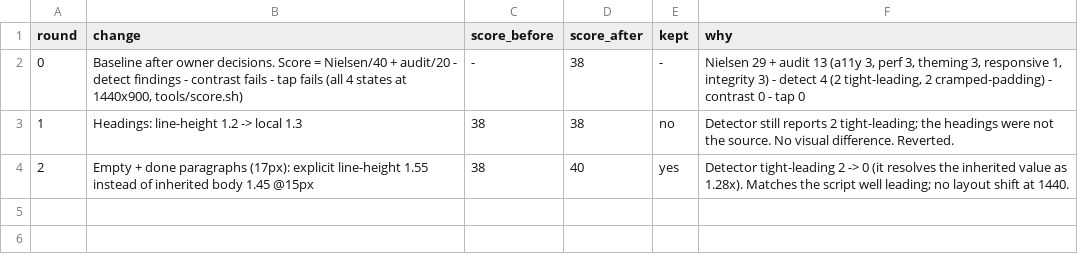
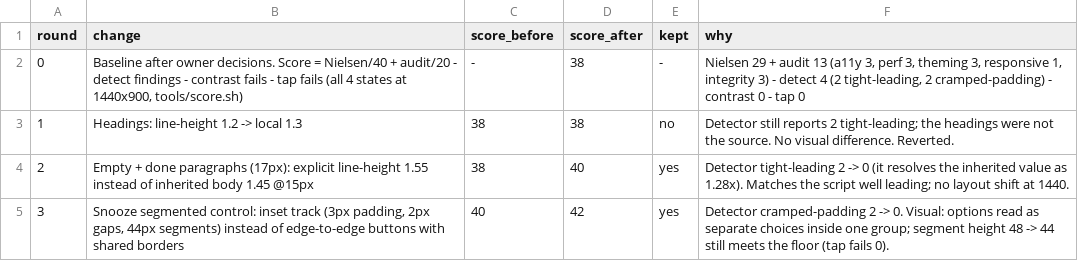
Before and after one commit to wil-ErberAuto-commits/erber-systems-explainer, a TSV file: outreach-review/hillclimb.tsv, drawn as a sheet.

```diff
--- a/outreach-review/hillclimb.tsv
+++ b/outreach-review/hillclimb.tsv
@@ -4 +4,2 @@ round	change	score_before	score_after	kept	why
 2	Empty + done paragraphs (17px): explicit line-height 1.55 instead of inherited body 1.45 @15px	38	40	yes	Detector tight-leading 2 -> 0 (it resolves the inherited value as 1.28x). Matches the script well leading; no layout shift at 1440.
+3	Snooze segmented control: inset track (3px padding, 2px gaps, 44px segments) instead of edge-to-edge buttons with shared borders	40	42	yes	Detector cramped-padding 2 -> 0. Visual: options read as separate choices inside one group; segment height 48 -> 44 still meets the floor (tap fails 0).
```
Also changed, not shown: 5 other files.
